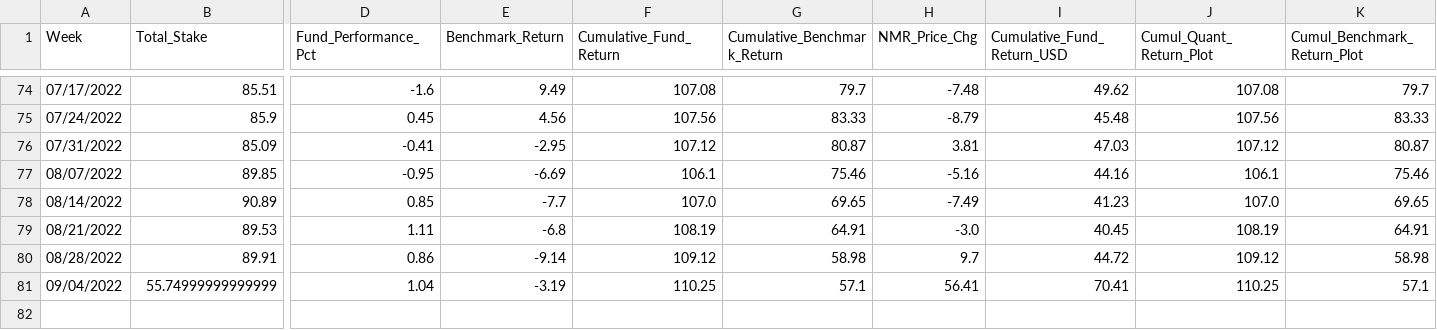
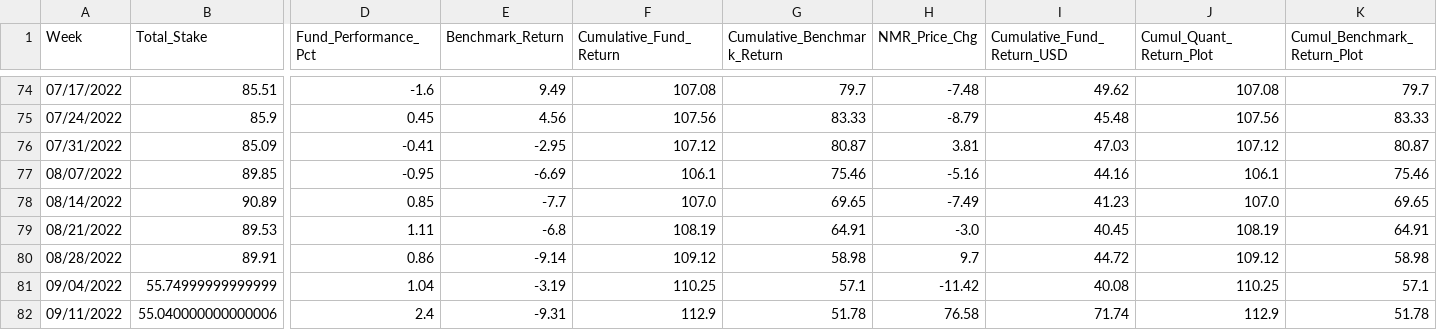
Before and after one commit to ptlorenz/hyphy-capital.com, a CSV file: Newest_Alltime_Plot_Fund_Analysis.csv, drawn as a sheet; only a part is shown, gaps mark what is left out; rows hold the shown columns only; the diff names each change by its address in the sheet, - before the commit and + after, or states it on an @@ line.

Commit message:
Numerai Round 333.0 Update

```diff
--- a/Newest_Alltime_Plot_Fund_Analysis.csv
+++ b/Newest_Alltime_Plot_Fund_Analysis.csv
-H81 (NMR_Price_Chg): 56.41
+H81 (NMR_Price_Chg): -11.42
-I81 (Cumulative_Fund_Return_USD): 70.41
+I81 (Cumulative_Fund_Return_USD): 40.08
+row 82: 09/11/2022 | 55.040000000000006 | 2.4 | -9.31 | 112.9 | 51.78 | 76.58 | 71.74 | 112.9 | 51.78
```
